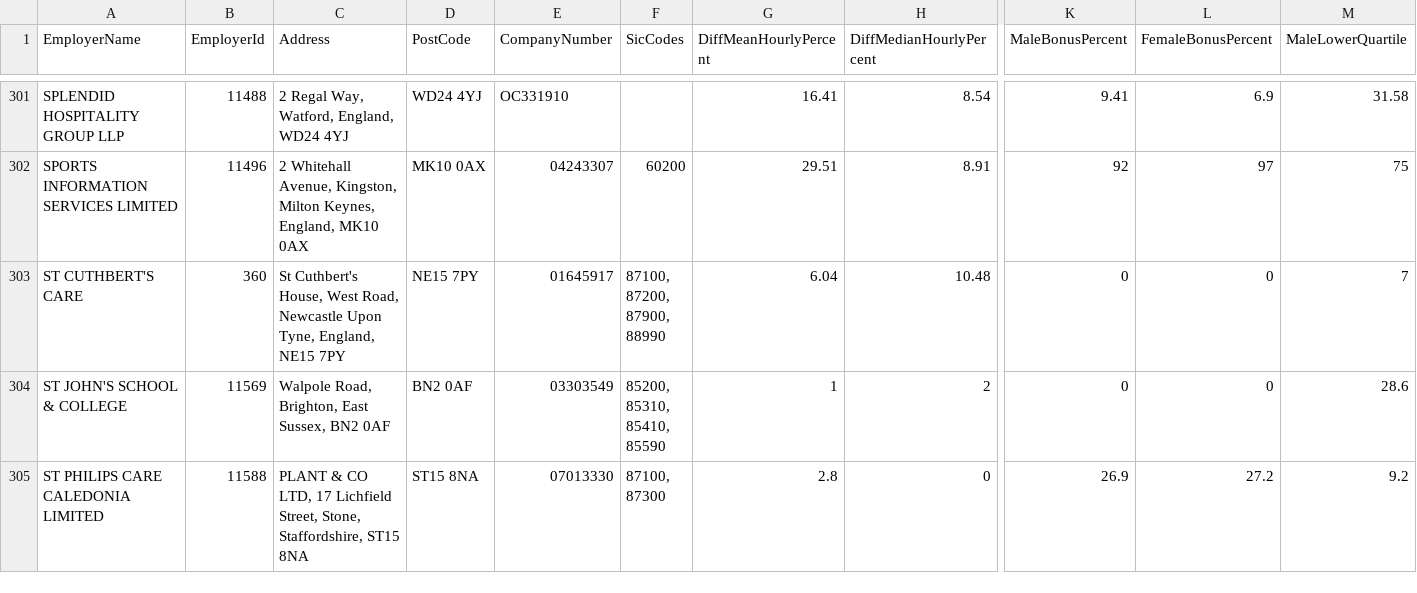
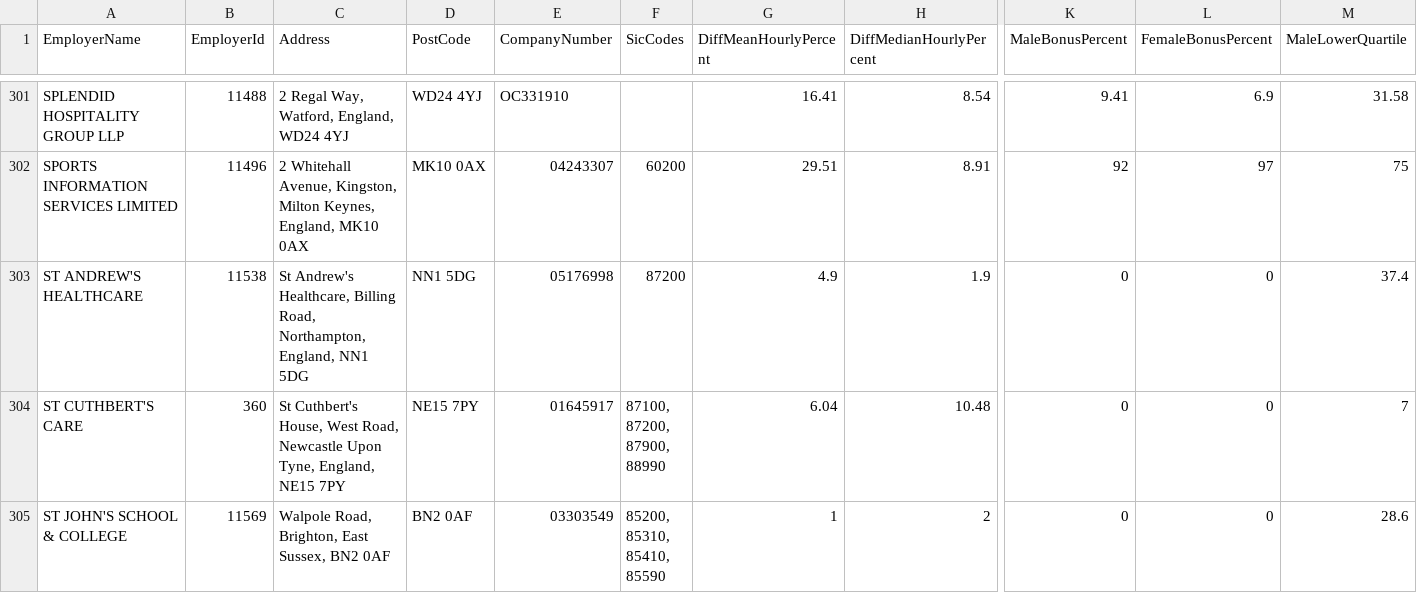
Before and after one commit to brightnetwork/uk-gender-pay-gap, a CSV file: 2023-2024.csv, drawn as a sheet; only a part is shown, gaps mark what is left out; the shorter side is filled out with more unchanged rows; rows hold the shown columns only; the diff names each change by its address in the sheet, - before the commit and + after, or states it on an @@ line.

```diff
--- a/2023-2024.csv
+++ b/2023-2024.csv
+row 303: ST ANDREW'S HEALTHCARE | 11538 | St Andrew's Healthcare, Billing Road, Northampton, England, NN1 5DG | NN1 5DG | 05176998 | 87200 | 4.9 | 1.9 | 0 | 0 | 37.4
```
